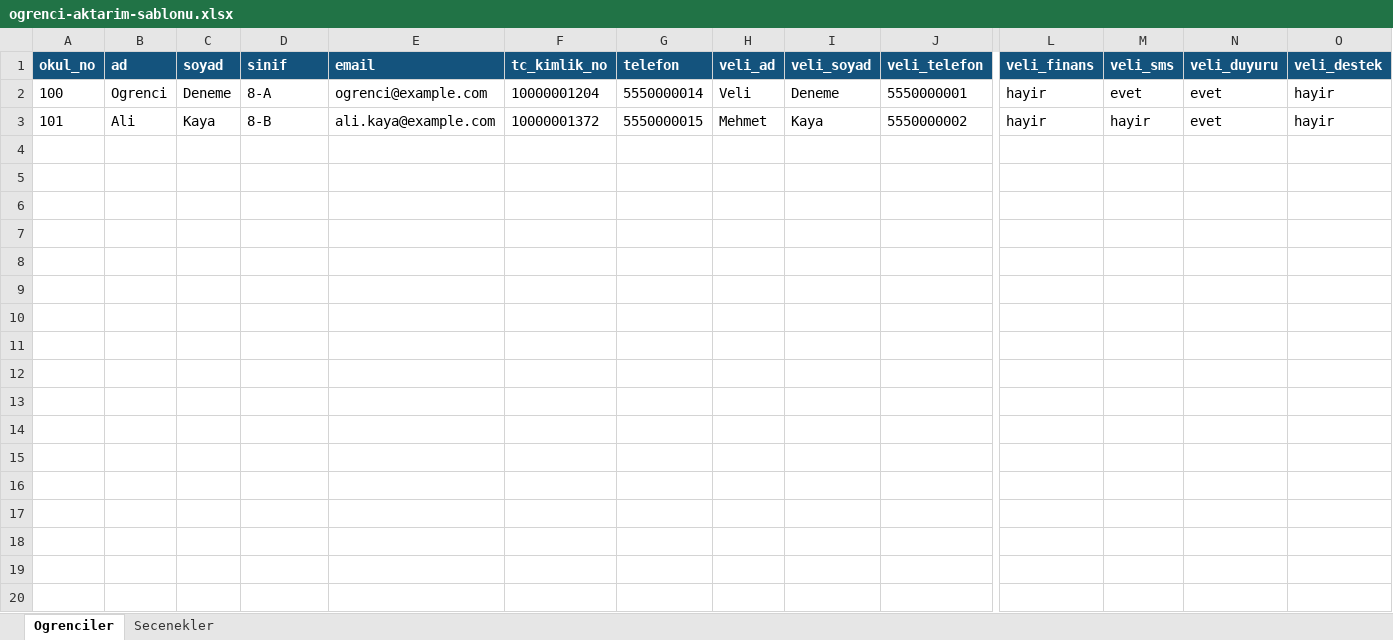
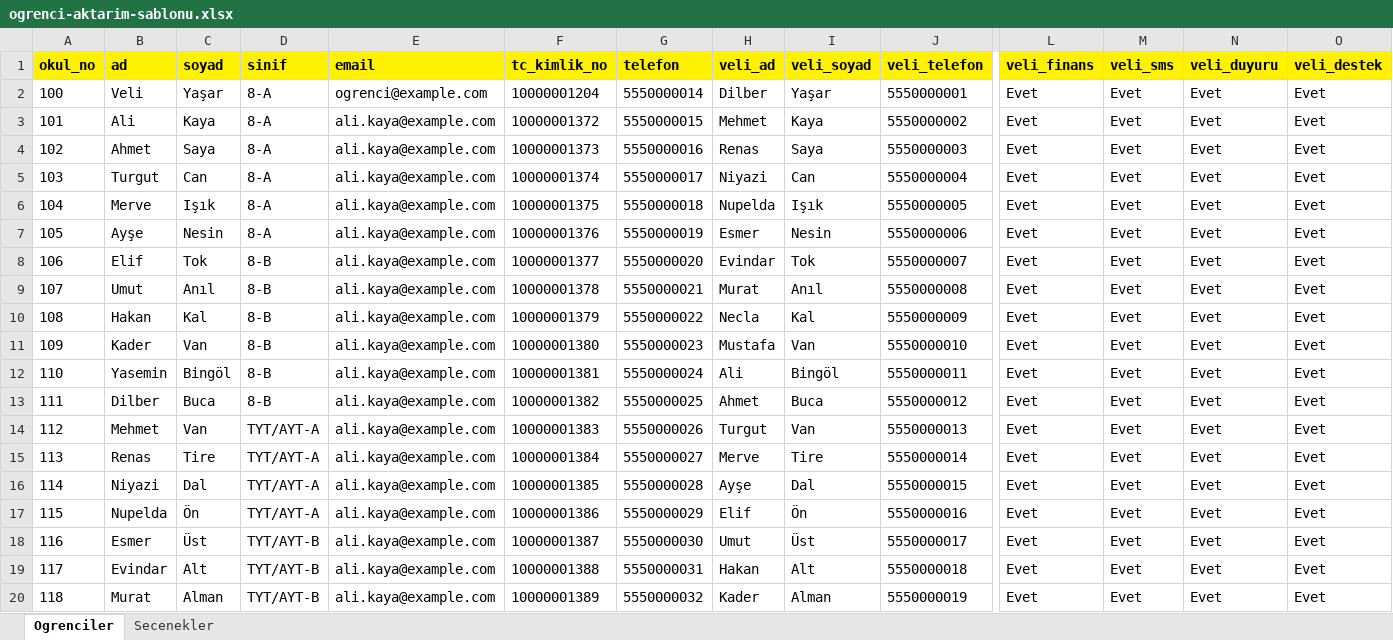
Before and after one commit to 4rmus/o-okul, an Excel workbook: apps/web/public/templates/ogrenci-aktarim-sablonu.xlsx, sheet Ogrenciler, drawn as a sheet; only a part is shown, gaps mark what is left out; values as stored, in another font and other column widths than the file's, no borders; table styles not drawn; rows hold the shown columns only; the diff covers the shown part only; the diff names each change by its address in the sheet, - before the commit and + after, or states it on an @@ line.

```diff
--- a/apps/web/public/templates/ogrenci-aktarim-sablonu.xlsx (sheet Ogrenciler)
+++ b/apps/web/public/templates/ogrenci-aktarim-sablonu.xlsx (sheet Ogrenciler)
@@ A1:O1 fill: #14537D → #FFF200, text colour: #FFFFFF → black @@
-B2 (ad): Ogrenci
+B2 (ad): Veli
-C2 (soyad): Deneme
+C2 (soyad): Yaşar
-H2 (veli_ad): Veli
+H2 (veli_ad): Dilber
-I2 (veli_soyad): Deneme
+I2 (veli_soyad): Yaşar
-L2:L3 (veli_finans): hayir
+L2:L3 (veli_finans): Evet
-M2 (veli_sms): evet
+M2 (veli_sms): Evet
-N2:N3 (veli_duyuru): evet
+N2:N3 (veli_duyuru): Evet
-O2:O3 (veli_destek): hayir
+O2:O3 (veli_destek): Evet
-D3 (sinif): 8-B
+D3 (sinif): 8-A
-M3 (veli_sms): hayir
+M3 (veli_sms): Evet
+row 4: 102 | Ahmet | Saya | 8-A | ali.kaya@example.com | 10000001373 | 5550000016 | Renas | Saya | 5550000003 | Evet | Evet | Evet | Evet
+row 5: 103 | Turgut | Can | 8-A | ali.kaya@example.com | 10000001374 | 5550000017 | Niyazi | Can | 5550000004 | Evet | Evet | Evet | Evet
+row 6: 104 | Merve | Işık | 8-A | ali.kaya@example.com | 10000001375 | 5550000018 | Nupelda | Işık | 5550000005 | Evet | Evet | Evet | Evet
+row 7: 105 | Ayşe | Nesin | 8-A | ali.kaya@example.com | 10000001376 | 5550000019 | Esmer | Nesin | 5550000006 | Evet | Evet | Evet | Evet
+row 8: 106 | Elif | Tok | 8-B | ali.kaya@example.com | 10000001377 | 5550000020 | Evindar | Tok | 5550000007 | Evet | Evet | Evet | Evet
+row 9: 107 | Umut | Anıl | 8-B | ali.kaya@example.com | 10000001378 | 5550000021 | Murat | Anıl | 5550000008 | Evet | Evet | Evet | Evet
+row 10: 108 | Hakan | Kal | 8-B | ali.kaya@example.com | 10000001379 | 5550000022 | Necla | Kal | 5550000009 | Evet | Evet | Evet | Evet
+row 11: 109 | Kader | Van | 8-B | ali.kaya@example.com | 10000001380 | 5550000023 | Mustafa | Van | 5550000010 | Evet | Evet | Evet | Evet
+row 12: 110 | Yasemin | Bingöl | 8-B | ali.kaya@example.com | 10000001381 | 5550000024 | Ali | Bingöl | 5550000011 | Evet | Evet | Evet | Evet
+row 13: 111 | Dilber | Buca | 8-B | ali.kaya@example.com | 10000001382 | 5550000025 | Ahmet | Buca | 5550000012 | Evet | Evet | Evet | Evet
+row 14: 112 | Mehmet | Van | TYT/AYT-A | ali.kaya@example.com | 10000001383 | 5550000026 | Turgut | Van | 5550000013 | Evet | Evet | Evet | Evet
+row 15: 113 | Renas | Tire | TYT/AYT-A | ali.kaya@example.com | 10000001384 | 5550000027 | Merve | Tire | 5550000014 | Evet | Evet | Evet | Evet
+row 16: 114 | Niyazi | Dal | TYT/AYT-A | ali.kaya@example.com | 10000001385 | 5550000028 | Ayşe | Dal | 5550000015 | Evet | Evet | Evet | Evet
+row 17: 115 | Nupelda | Ön | TYT/AYT-A | ali.kaya@example.com | 10000001386 | 5550000029 | Elif | Ön | 5550000016 | Evet | Evet | Evet | Evet
+row 18: 116 | Esmer | Üst | TYT/AYT-B | ali.kaya@example.com | 10000001387 | 5550000030 | Umut | Üst | 5550000017 | Evet | Evet | Evet | Evet
+row 19: 117 | Evindar | Alt | TYT/AYT-B | ali.kaya@example.com | 10000001388 | 5550000031 | Hakan | Alt | 5550000018 | Evet | Evet | Evet | Evet
+row 20: 118 | Murat | Alman | TYT/AYT-B | ali.kaya@example.com | 10000001389 | 5550000032 | Kader | Alman | 5550000019 | Evet | Evet | Evet | Evet
```
Also changed, not shown: 2 added rows and cell formats elsewhere in this sheet, sheet Secenekler, apps/web/public/templates/ogretmen-aktarim-sablonu.xlsx, 15 other files.
